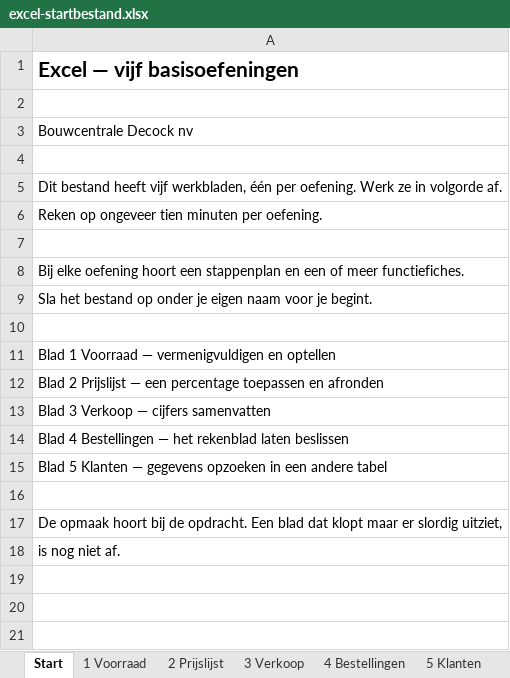
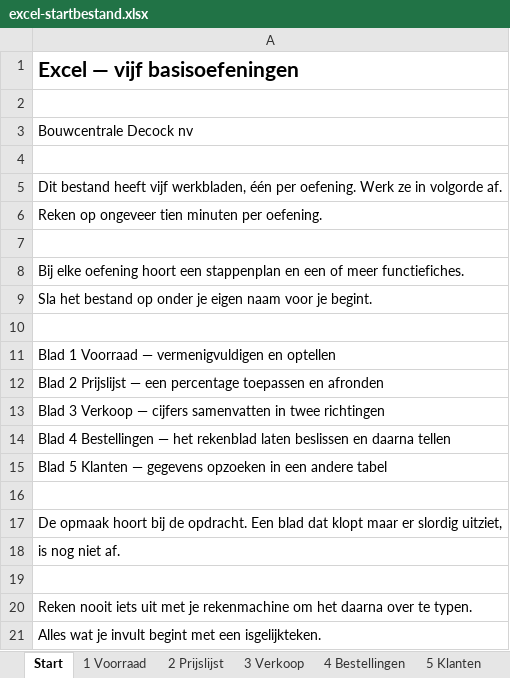
Before and after one commit to dietervarey-code/5OSEXCEL, an Excel workbook: lesmateriaal/excel-basis/excel-startbestand.xlsx, sheet Start, drawn as a sheet; values as stored, in another font and other column widths than the file's, no borders; the diff names each change by its address in the sheet, - before the commit and + after, or states it on an @@ line.

```diff
--- a/lesmateriaal/excel-basis/excel-startbestand.xlsx (sheet Start)
+++ b/lesmateriaal/excel-basis/excel-startbestand.xlsx (sheet Start)
-A13: …cijfers samenvatten
+A13: …cijfers samenvatten in twee richtingen
-A14: …laten beslissen
+A14: …laten beslissen en daarna tellen
+row 19: (empty)
+row 20: Reken nooit iets uit met je rekenmachine om het daarna over te typen.
+row 21: Alles wat je invult begint met een isgelijkteken.
```
Also changed, not shown: sheet 1 Voorraad, sheet 4 Bestellingen, sheet 5 Klanten, sheet 3 Verkoop, sheet 2 Prijslijst, 30 other files.
